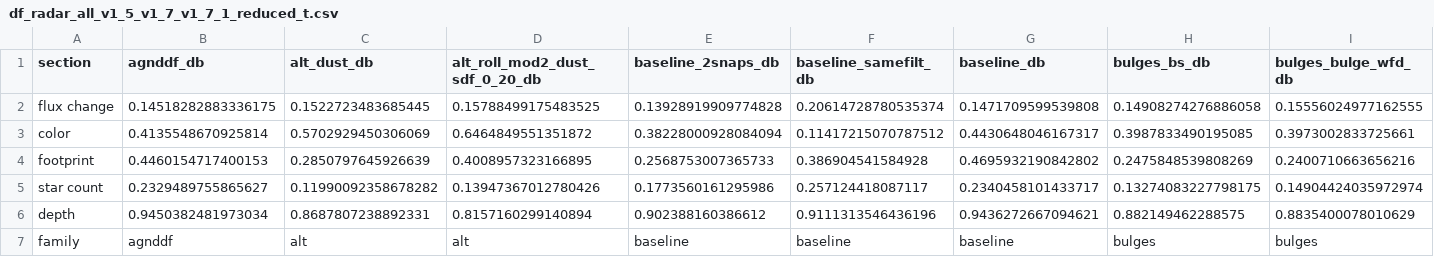
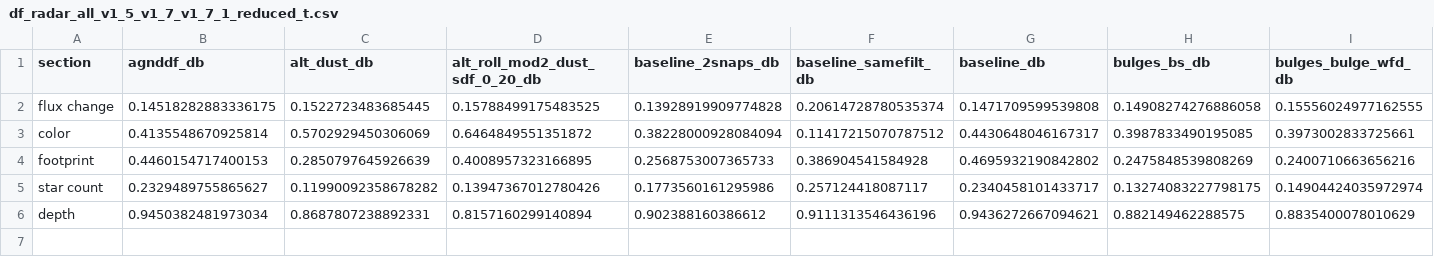
Before and after one commit to fedhere/LSSTunknowns, a CSV file: tdAnom/data_v1_5/df_radar_all_v1_5_v1_7_v1_7_1_reduced_t.csv, drawn as a sheet; only a part is shown; rows hold the shown columns only; the diff names each change by its address in the sheet, - before the commit and + after, or states it on an @@ line.

```diff
--- a/tdAnom/data_v1_5/df_radar_all_v1_5_v1_7_v1_7_1_reduced_t.csv
+++ b/tdAnom/data_v1_5/df_radar_all_v1_5_v1_7_v1_7_1_reduced_t.csv
-row 7: family | agnddf | alt | alt | baseline | baseline | baseline | bulges | bulges
```
Also changed, not shown: tdAnom/data_v1_5/df_radar_all_v1_5_v1_7_reduced_t.csv, tdAnom/data_v1_5/df_radar_all_v1_5_v1_7_t.csv, 13 other files.
